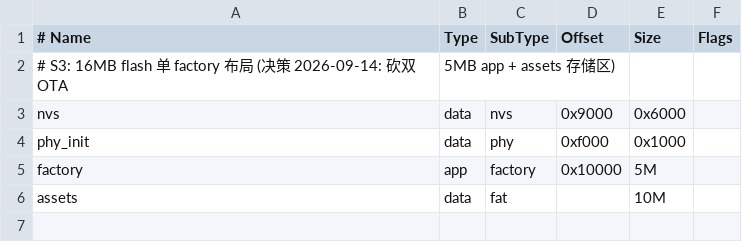
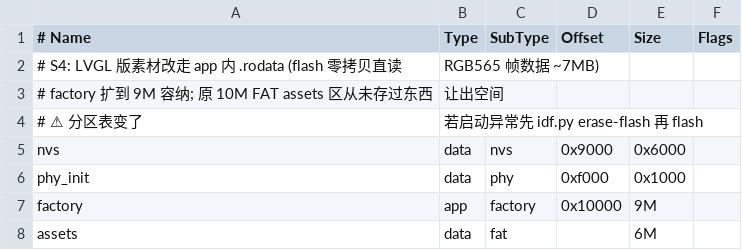
Before and after one commit to zjqjy/esp32_airoboot, a CSV file: partitions.csv, drawn as a sheet; removed rows and columns are numbered as before the commit, all else as after; the diff names each change by its address in the sheet, - before the commit and + after, or states it on an @@ line.

Commit message:
20261001 S4 LVGL显示栈升级-待复测 (esp_lcd+esp_lvgl_port 2.4/LVGL 9.3/素材RGB565零拷贝/字节序走LCD_RGB_DATA_ENDIAN_BIG+swap_bytes软件交换/色偏v2修复/分区factory 9M/anim2lvgl转换工具/build通过19%富余)

```diff
--- a/partitions.csv
+++ b/partitions.csv
-row 2: # S3: 16MB flash 单 factory 布局 (决策 2026-09-14: 砍双 OTA | 5MB app + assets 存储区)
+row 2: # S4: LVGL 版素材改走 app 内 .rodata (flash 零拷贝直读 | RGB565 帧数据 ~7MB)
+row 3: # factory 扩到 9M 容纳; 原 10M FAT assets 区从未存过东西 | 让出空间
+row 4: # ⚠ 分区表变了 | 若启动异常先 idf.py erase-flash 再 flash
-E7 (Size): 5M
+E7 (Size): 9M
-E8 (Size): 10M
+E8 (Size): 6M
```
Also changed, not shown: 13 other files.
